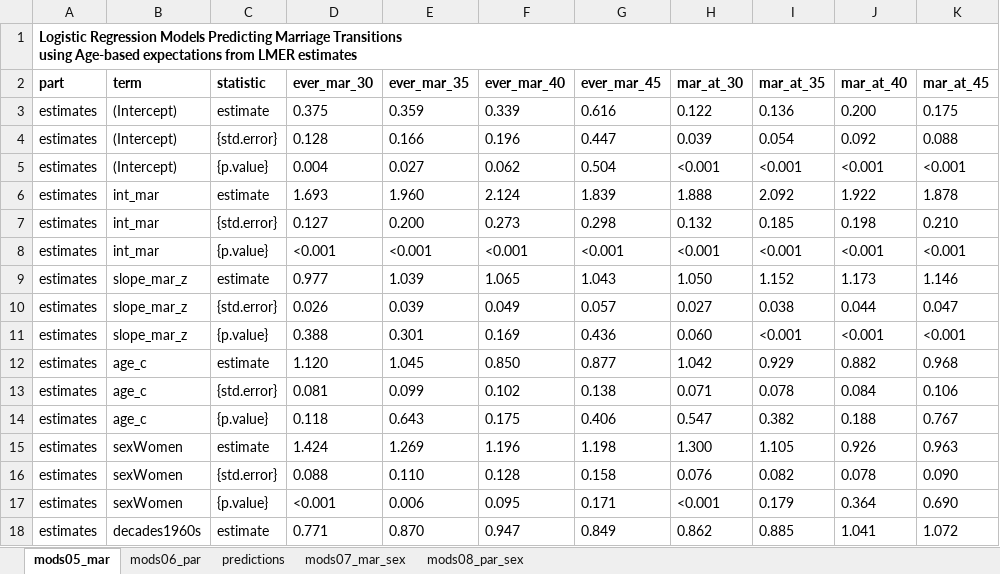
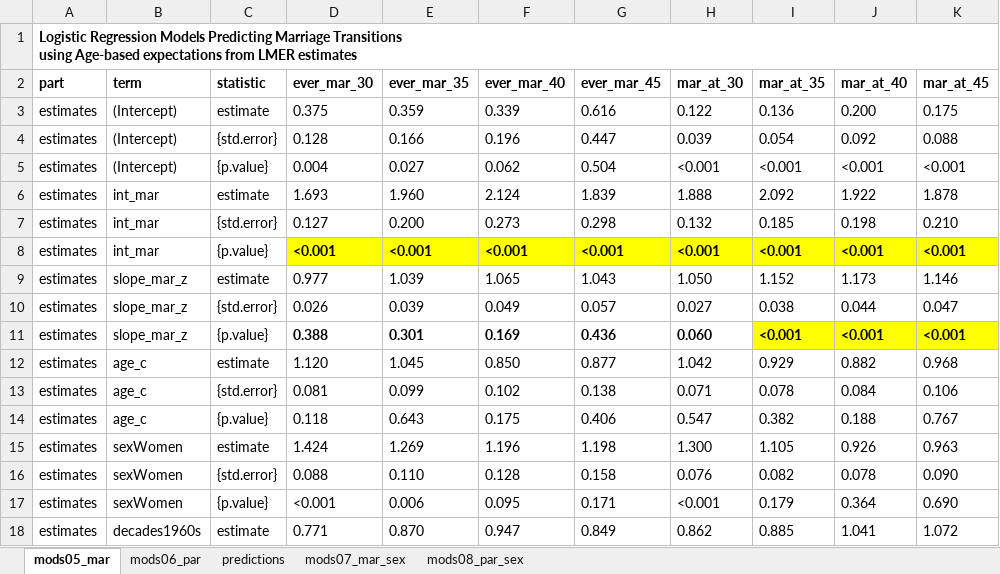
Before and after one commit to jrpepin/MTF_Future-Selves, an Excel workbook: data/FS_RQ03.xlsx, sheet mods05_mar, drawn as a sheet; only a part is shown; values as stored, in another font and other column widths than the file's, no borders; the diff names each change by its address in the sheet, - before the commit and + after, or states it on an @@ line.

```diff
--- a/data/FS_RQ03.xlsx (sheet mods05_mar)
+++ b/data/FS_RQ03.xlsx (sheet mods05_mar)
@@ D8:K8 fill: none → #FFFF00, bold: off → on @@
-D11:K11 bold: off
+D11:K11 bold: on
-I11:K11 fill: none
+I11:K11 fill: #FFFF00
```
Also changed, not shown: sheet mods06_par, sheet mods08_par_sex, sheet mods07_mar_sex.
